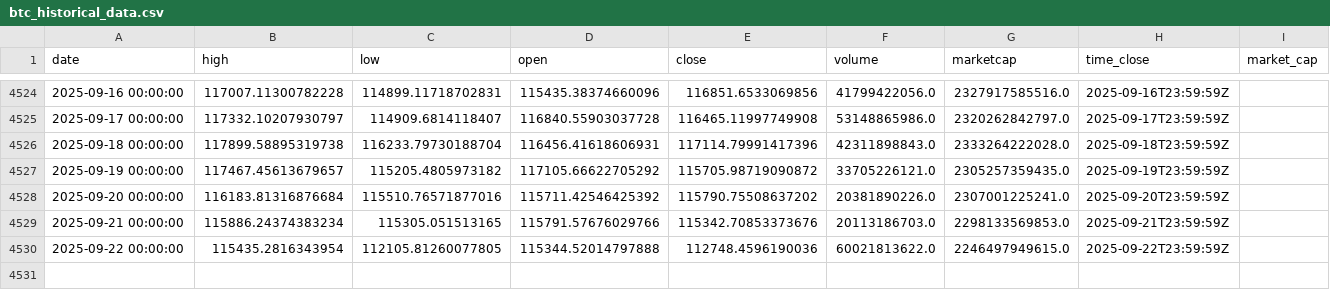
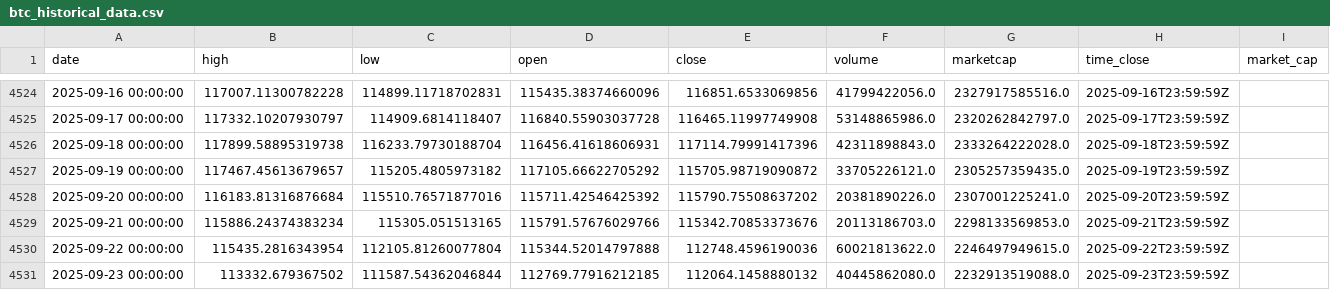
Before and after one commit to rey-dal/bitcoin, a CSV file: data/btc_historical_data.csv, drawn as a sheet; only a part is shown, gaps mark what is left out.

```diff
--- a/data/btc_historical_data.csv
+++ b/data/btc_historical_data.csv
@@ -4529,2 +4529,3 @@ date,high,low,open,close,volume,marketcap,time_close,market_cap
 2025-09-21 00:00:00,115886.24374383234,115305.051513165,115791.57676029766,115342.70853373676,20113186703.0,2298133569853.0,2025-09-21T23:59:59Z,
-2025-09-22 00:00:00,115435.2816343954,112105.81260077805,115344.52014797888,112748.4596190036,60021813622.0,2246497949615.0,2025-09-22T23:59:59Z,
+2025-09-22 00:00:00,115435.2816343954,112105.81260077804,115344.52014797888,112748.4596190036,60021813622.0,2246497949615.0,2025-09-22T23:59:59Z,
+2025-09-23 00:00:00,113332.679367502,111587.54362046844,112769.77916212185,112064.1458880132,40445862080.0,2232913519088.0,2025-09-23T23:59:59Z,
```
Also changed, not shown: data/combined_predictions.csv, data/preprocessed_data.csv, 6 other files.
